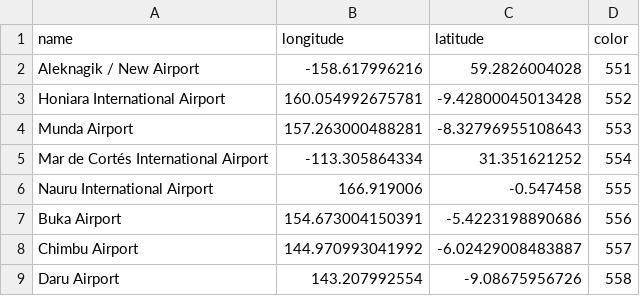
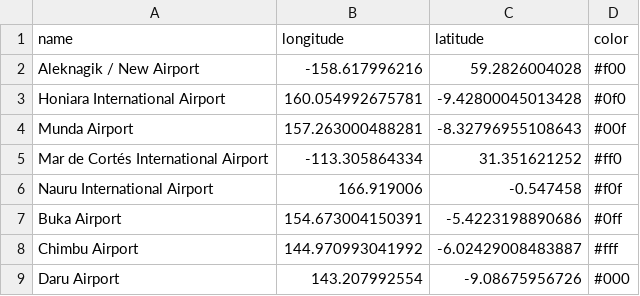
Before and after one commit to ClayShoaf/opencpi, a CSV file: airports.csv, drawn as a sheet.

Commit message:
Update airports.csv

```diff
--- a/airports.csv
+++ b/airports.csv
@@ -1,9 +1,9 @@
 name,longitude,latitude,color
-Aleknagik / New Airport,-158.617996216,59.2826004028,551
-Honiara International Airport,160.054992675781,-9.42800045013428,552
-Munda Airport,157.263000488281,-8.32796955108643,553
-Mar de Cortés International Airport,-113.305864334,31.351621252,554
-Nauru International Airport,166.919006,-0.547458,555
-Buka Airport,154.673004150391,-5.4223198890686,556
-Chimbu Airport,144.970993041992,-6.02429008483887,557
-Daru Airport,143.207992554,-9.08675956726,558
+Aleknagik / New Airport,-158.617996216,59.2826004028,#f00
+Honiara International Airport,160.054992675781,-9.42800045013428,#0f0
+Munda Airport,157.263000488281,-8.32796955108643,#00f
+Mar de Cortés International Airport,-113.305864334,31.351621252,#ff0
+Nauru International Airport,166.919006,-0.547458,#f0f
+Buka Airport,154.673004150391,-5.4223198890686,#0ff
+Chimbu Airport,144.970993041992,-6.02429008483887,#fff
+Daru Airport,143.207992554,-9.08675956726,#000
```
